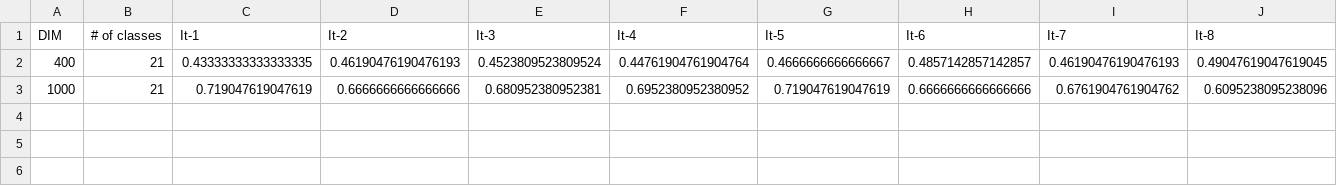
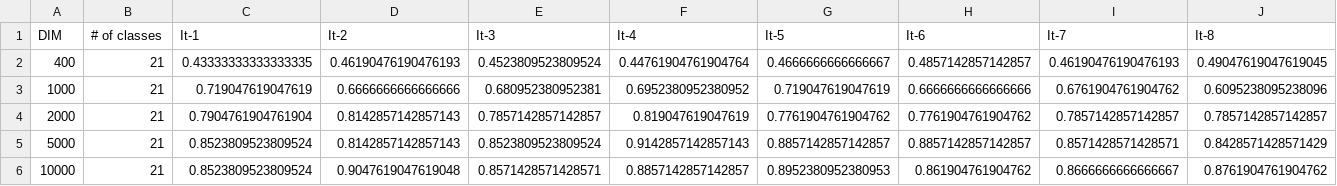
Before and after one commit to eaoltu/hyperseed, a CSV file: Results/results10000_variable_SOM_Final_dimVSacc_21_classes_3gram.csv, drawn as a sheet.

```diff
--- a/Results/results10000_variable_SOM_Final_dimVSacc_21_classes_3gram.csv
+++ b/Results/results10000_variable_SOM_Final_dimVSacc_21_classes_3gram.csv
@@ -3 +3,4 @@ DIM,# of classes,It-1,It-2,It-3,It-4,It-5,It-6,It-7,It-8
 1000,21,0.719047619047619,0.6666666666666666,0.680952380952381,0.6952380952380952,0.719047619047619,0.6666666666666666,0.6761904761904762,0.6095238095238096
+2000,21,0.7904761904761904,0.8142857142857143,0.7857142857142857,0.819047619047619,0.7761904761904762,0.7761904761904762,0.7857142857142857,0.7857142857142857
+5000,21,0.8523809523809524,0.8142857142857143,0.8523809523809524,0.9142857142857143,0.8857142857142857,0.8857142857142857,0.8571428571428571,0.8428571428571429
+10000,21,0.8523809523809524,0.9047619047619048,0.8571428571428571,0.8857142857142857,0.8952380952380953,0.861904761904762,0.8666666666666667,0.8761904761904762
```
Also changed, not shown: Results/results10000_variable_SOM_Final_5000D_Final_10_som_3grams_randomSampling_v4.csv, 4 other files.
